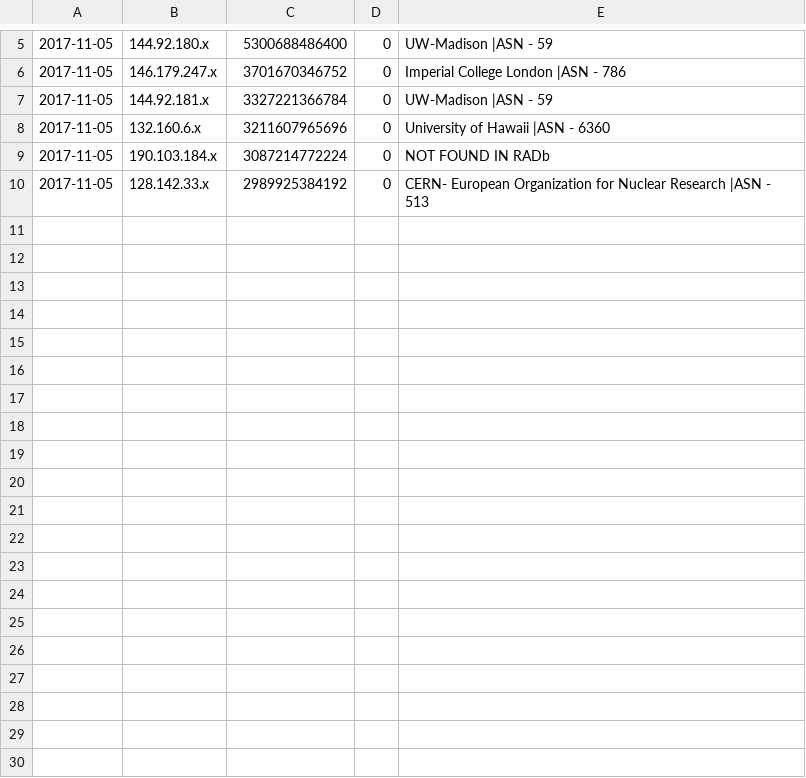
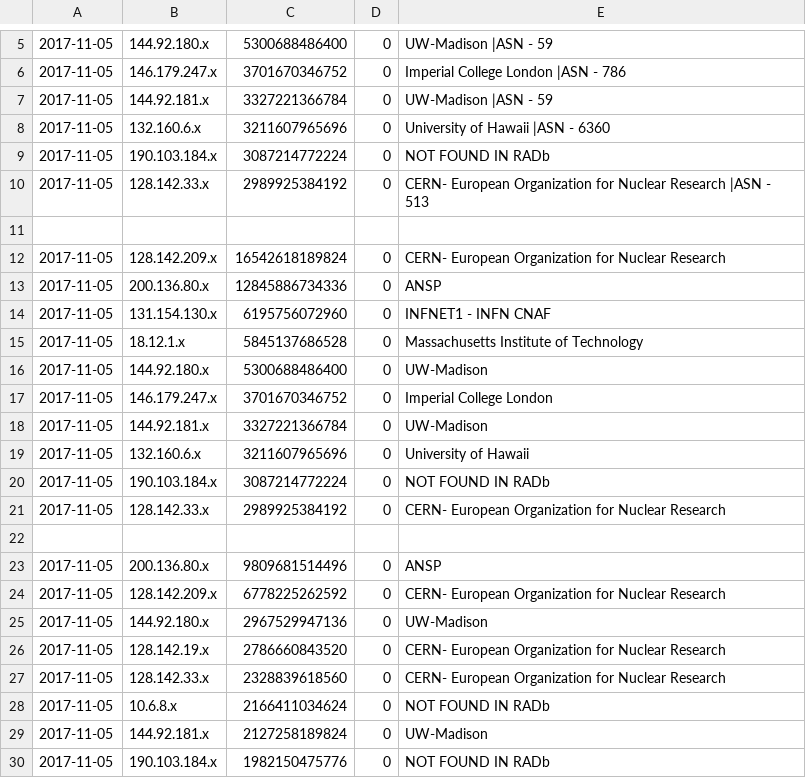
Before and after one commit to GlobalNOC/routeflow-bgp-analysis, a CSV file: Analysis.csv, drawn as a sheet; only a part is shown, gaps mark what is left out; the diff covers the shown part only.

```diff
--- a/Analysis.csv
+++ b/Analysis.csv
@@ -10 +10,21 @@
 2017-11-05,128.142.33.x,2989925384192,0,CERN- European Organization for Nuclear Research  |ASN - 513
+
+2017-11-05,128.142.209.x,16542618189824,0,CERN- European Organization for Nuclear Research
+2017-11-05,200.136.80.x,12845886734336,0,ANSP
+2017-11-05,131.154.130.x,6195756072960,0,INFNET1 - INFN CNAF
+2017-11-05,18.12.1.x,5845137686528,0,Massachusetts Institute of Technology
+2017-11-05,144.92.180.x,5300688486400,0,UW-Madison
+2017-11-05,146.179.247.x,3701670346752,0,Imperial College London
+2017-11-05,144.92.181.x,3327221366784,0,UW-Madison
+2017-11-05,132.160.6.x,3211607965696,0,University of Hawaii
+2017-11-05,190.103.184.x,3087214772224,0,NOT FOUND IN RADb
+2017-11-05,128.142.33.x,2989925384192,0,CERN- European Organization for Nuclear Research
+
+2017-11-05,200.136.80.x,9809681514496,0,ANSP
+2017-11-05,128.142.209.x,6778225262592,0,CERN- European Organization for Nuclear Research
+2017-11-05,144.92.180.x,2967529947136,0,UW-Madison
+2017-11-05,128.142.19.x,2786660843520,0,CERN- European Organization for Nuclear Research
+2017-11-05,128.142.33.x,2328839618560,0,CERN- European Organization for Nuclear Research
+2017-11-05,10.6.8.x,2166411034624,0,NOT FOUND IN RADb
+2017-11-05,144.92.181.x,2127258189824,0,UW-Madison
+2017-11-05,190.103.184.x,1982150475776,0,NOT FOUND IN RADb
```
Also changed, not shown: 13 added rows elsewhere in this file, 12 other files.
